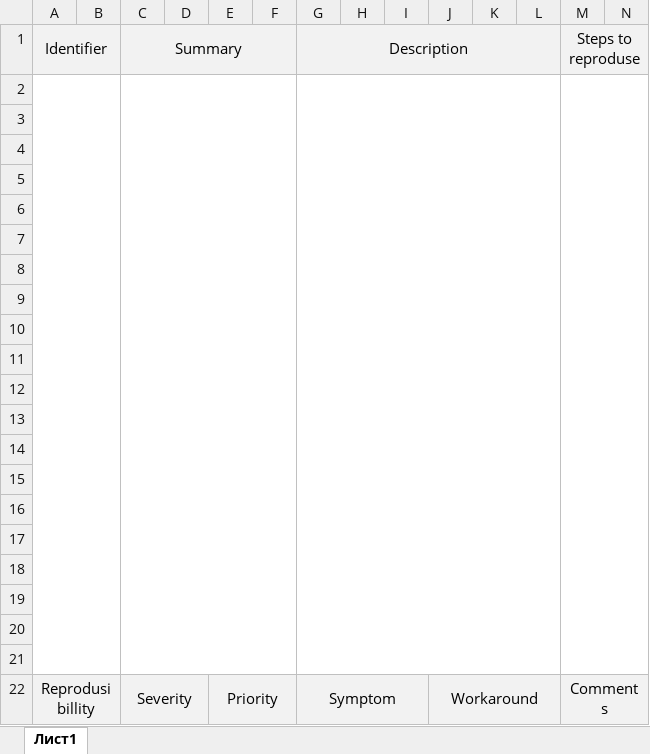
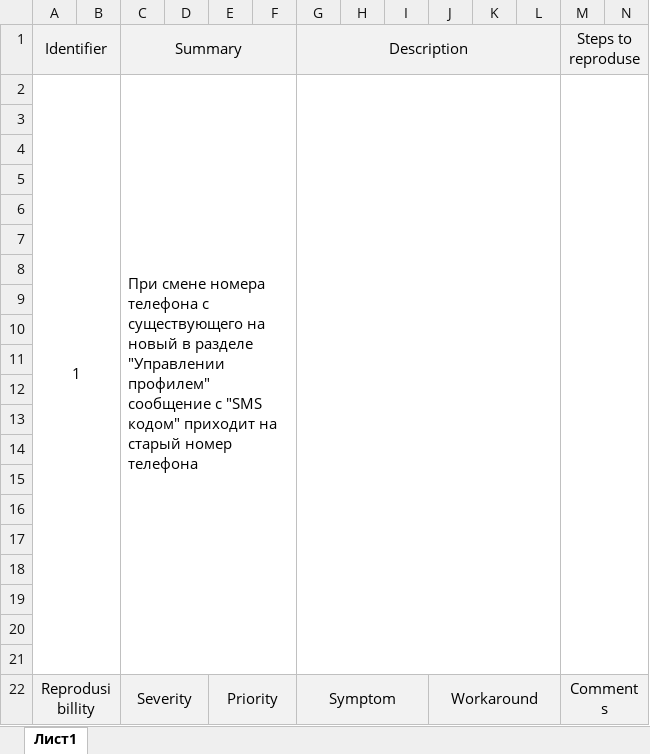
Before and after one commit to MalOlg/SecondRepository, an Excel workbook: bug_report/BugReport.xlsx, sheet Лист1, drawn as a sheet; only a part is shown; values as stored, in another font and other column widths than the file's, no borders; rows hold the shown columns only; the diff names each change by its address in the sheet, - before the commit and + after, or states it on an @@ line.

Commit message:
added chenge in BugReport.xlsx

```diff
--- a/bug_report/BugReport.xlsx (sheet Лист1)
+++ b/bug_report/BugReport.xlsx (sheet Лист1)
-row 2: (empty)
+row 2: 1 |  | При смене номера телефона с существующего на новый в разделе "Управлении профилем" сообщение с "SMS кодом" приходит на старый номер телефона
```
Also changed, not shown: 1 other file.
